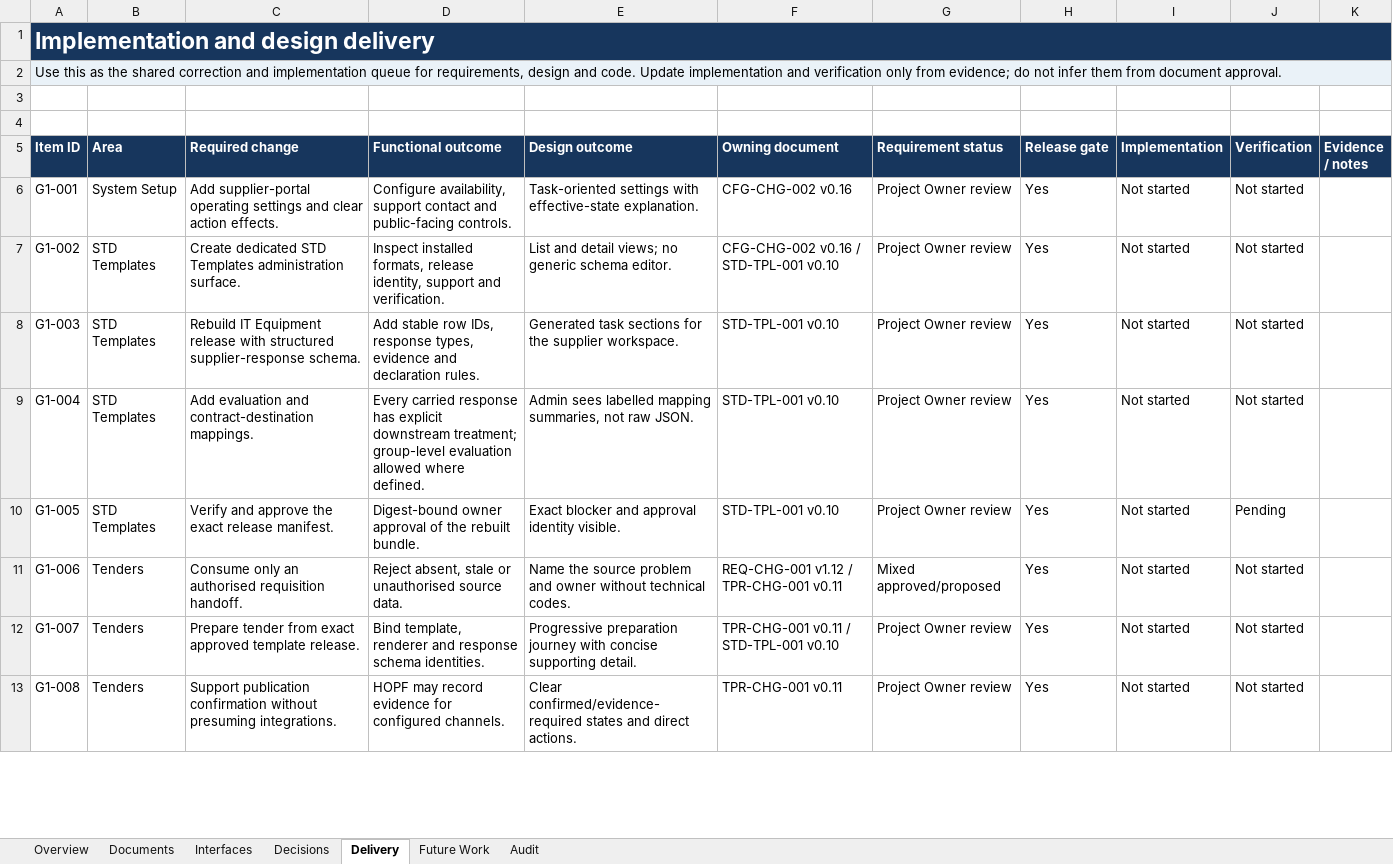
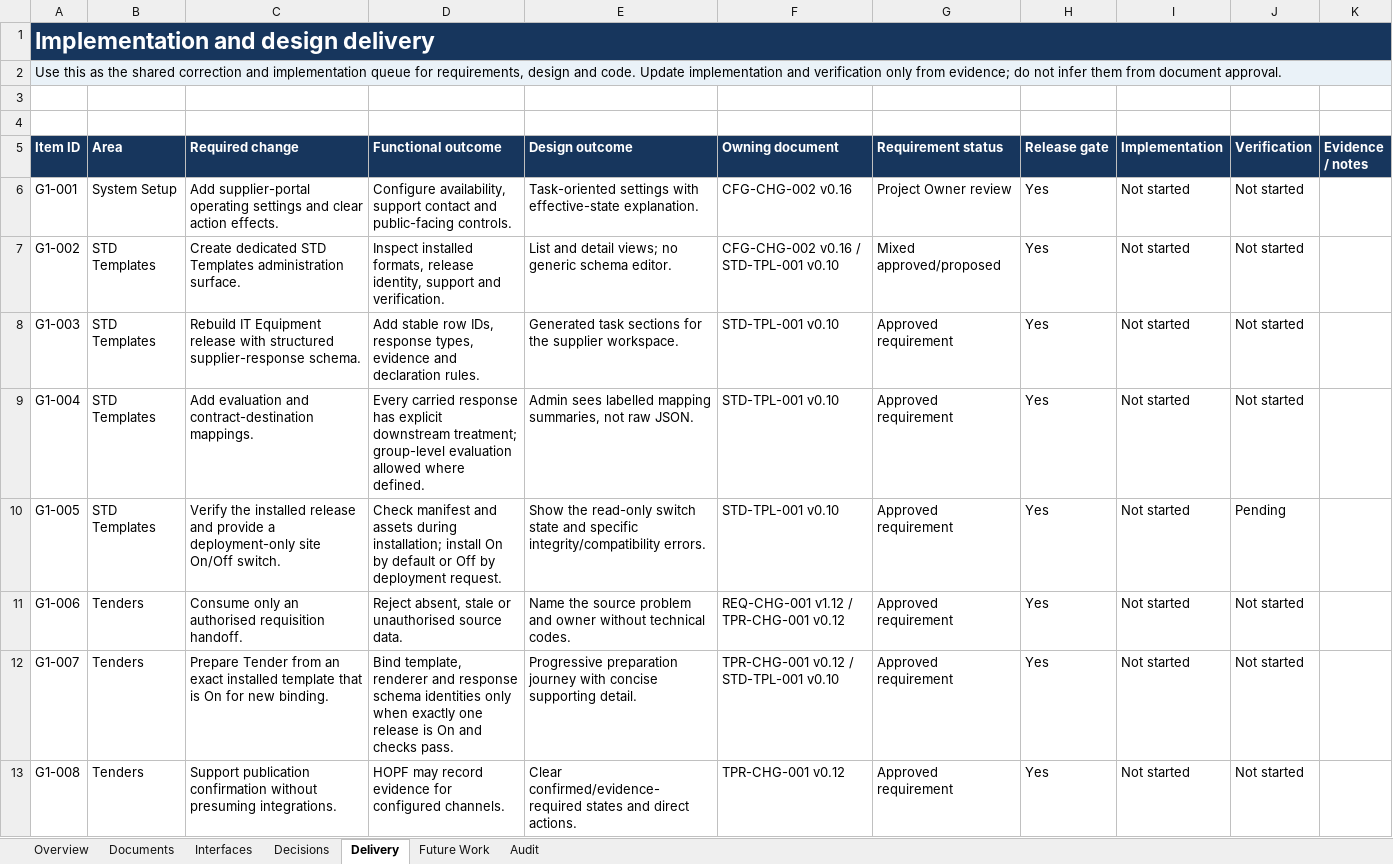
Before and after one commit to bnganyi/kentender_v1, an Excel workbook: docs/mvp-1-r1/98_work_progress/KenTender_Documentation_Control_Register.xlsx, sheet Delivery, drawn as a sheet; only a part is shown; values as stored, in another font and other column widths than the file's, no borders; conditional formats and table styles not drawn; the diff covers the shown part only; the diff names each change by its address in the sheet, - before the commit and + after, or states it on an @@ line.

```diff
--- a/docs/mvp-1-r1/98_work_progress/KenTender_Documentation_Control_Register.xlsx (sheet Delivery)
+++ b/docs/mvp-1-r1/98_work_progress/KenTender_Documentation_Control_Register.xlsx (sheet Delivery)
-G7 (Requirement status): Project Owner review
+G7 (Requirement status): Mixed approved/proposed
-G8:G10 (Requirement status): Project Owner review
+G8:G10 (Requirement status): Approved requirement
-C10 (Required change): Verify and approve the exact release manifest.
+C10 (Required change): Verify the installed release and provide a deployment-only site On/Off switch.
-D10 (Functional outcome): Digest-bound owner approval of the rebuilt bundle.
+D10 (Functional outcome): Check manifest and assets during installation; install On by default or Off by deployment request.
-E10 (Design outcome): Exact blocker and approval identity visible.
+E10 (Design outcome): Show the read-only switch state and specific integrity/compatibility errors.
-F11 (Owning document): REQ-CHG-001 v1.12 / TPR-CHG-001 v0.11
+F11 (Owning document): REQ-CHG-001 v1.12 / TPR-CHG-001 v0.12
-G11 (Requirement status): Mixed approved/proposed
+G11 (Requirement status): Approved requirement
-C12 (Required change): Prepare tender from exact approved template release.
+C12 (Required change): Prepare Tender from an exact installed template that is On for new binding.
-D12 (Functional outcome): …response schema identities.
+D12 (Functional outcome): …response schema identities only when exactly one release is On and checks pass.
-F12 (Owning document): TPR-CHG-001 v0.11 / STD-TPL-001 v0.10
+F12 (Owning document): TPR-CHG-001 v0.12 / STD-TPL-001 v0.10
-G12:G13 (Requirement status): Project Owner review
+G12:G13 (Requirement status): Approved requirement
-F13 (Owning document): TPR-CHG-001 v0.11
+F13 (Owning document): TPR-CHG-001 v0.12
```
Also changed, not shown: 47 edited cells elsewhere in this sheet, sheet Documents, sheet Overview, sheet Audit, sheet Decisions, sheet Interfaces, 7 other files.
